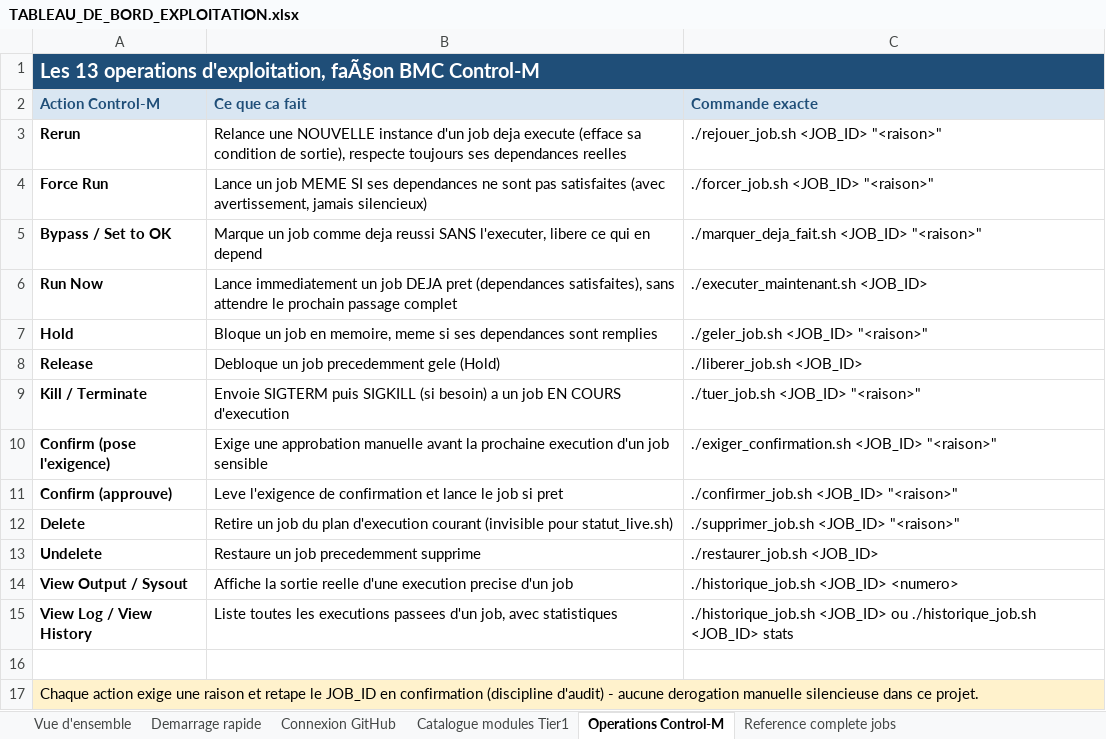
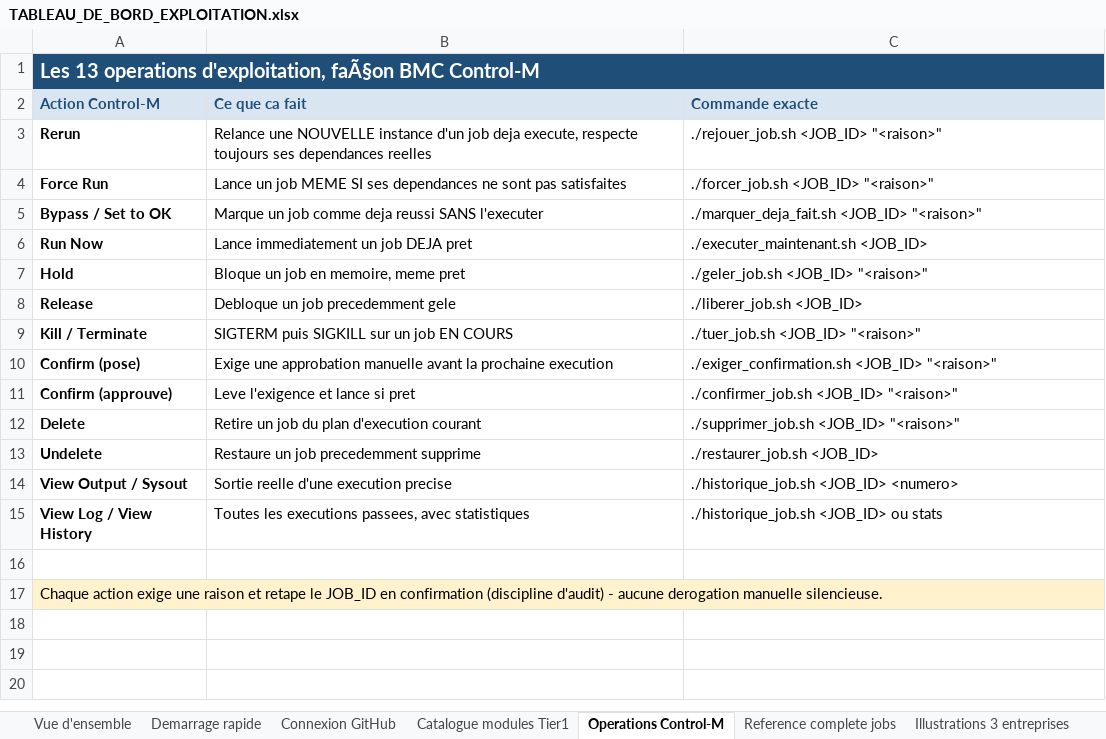
Before and after one commit to ykeupssi123-ship-it/ECF, an Excel workbook: TABLEAU_DE_BORD_EXPLOITATION.xlsx, sheet Operations Control-M, drawn as a sheet; values as stored, in another font and other column widths than the file's, no borders; the diff names each change by its address in the sheet, - before the commit and + after, or states it on an @@ line.

```diff
--- a/TABLEAU_DE_BORD_EXPLOITATION.xlsx (sheet Operations Control-M)
+++ b/TABLEAU_DE_BORD_EXPLOITATION.xlsx (sheet Operations Control-M)
-B3 (Ce que ca fait): …job deja execute (efface sa condition de sortie), respecte toujours…
+B3 (Ce que ca fait): …job deja execute, respecte toujours…
-B4 (Ce que ca fait): …pas satisfaites (avec avertissement, jamais silencieux)
+B4 (Ce que ca fait): …pas satisfaites
-B5 (Ce que ca fait): …reussi SANS l'executer, libere ce qui en depend
+B5 (Ce que ca fait): …reussi SANS l'executer
-B6 (Ce que ca fait): …DEJA pret (dependances satisfaites), sans attendre le prochain passage complet
+B6 (Ce que ca fait): …DEJA pret
-B7 (Ce que ca fait): …memoire, meme si ses dependances sont remplies
+B7 (Ce que ca fait): …memoire, meme pret
-B8 (Ce que ca fait): Debloque un job precedemment gele (Hold)
+B8 (Ce que ca fait): Debloque un job precedemment gele
-B9 (Ce que ca fait): Envoie SIGTERM puis SIGKILL (si besoin) a un job EN COURS d'execution
+B9 (Ce que ca fait): SIGTERM puis SIGKILL sur un job EN COURS
-A10 (Action Control-M): Confirm (pose l'exigence)
+A10 (Action Control-M): Confirm (pose)
-B10 (Ce que ca fait): …prochaine execution d'un job sensible
+B10 (Ce que ca fait): …prochaine execution
-B11 (Ce que ca fait): Leve l'exigence de confirmation et lance le job si pret
+B11 (Ce que ca fait): Leve l'exigence et lance si pret
-B12 (Ce que ca fait): …d'execution courant (invisible pour statut_live.sh)
+B12 (Ce que ca fait): …d'execution courant
-B14 (Ce que ca fait): Affiche la sortie reelle d'une execution precise d'un job
+B14 (Ce que ca fait): Sortie reelle d'une execution precise
-B15 (Ce que ca fait): Liste toutes les executions passees d'un job, avec statistiques
+B15 (Ce que ca fait): Toutes les executions passees, avec statistiques
-C15 (Commande exacte): …<JOB_ID> ou ./historique_job.sh <JOB_ID> stats
+C15 (Commande exacte): …<JOB_ID> ou stats
-A17 (Action Control-M): …derogation manuelle silencieuse dans ce projet.
+A17 (Action Control-M): …derogation manuelle silencieuse.
```
Also changed, not shown: sheet Reference complete jobs, sheet Illustrations 3 entreprises, sheet Securite et notifications, sheet Vue d'ensemble, sheet Catalogue modules Tier1, sheet Demarrage rapide, 2 more sheets, other sheet tabs, 9 other files.
